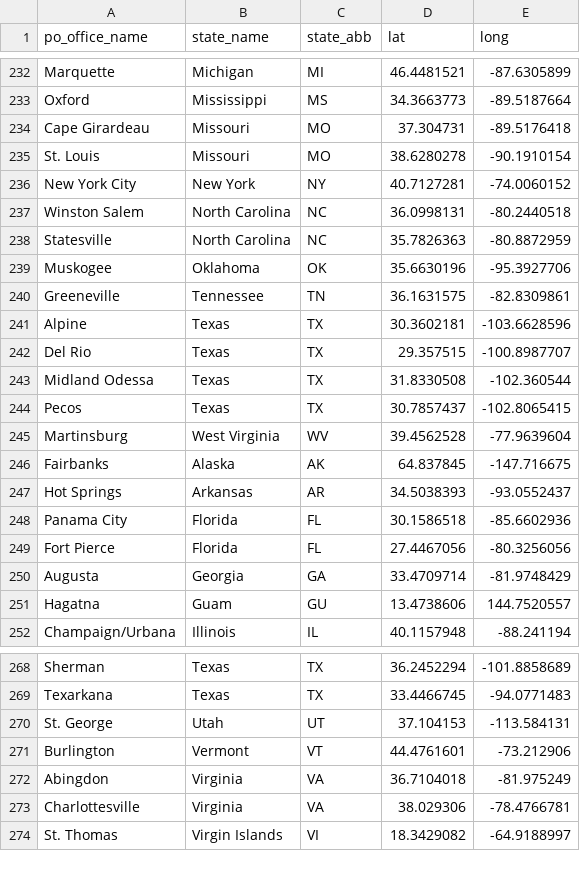
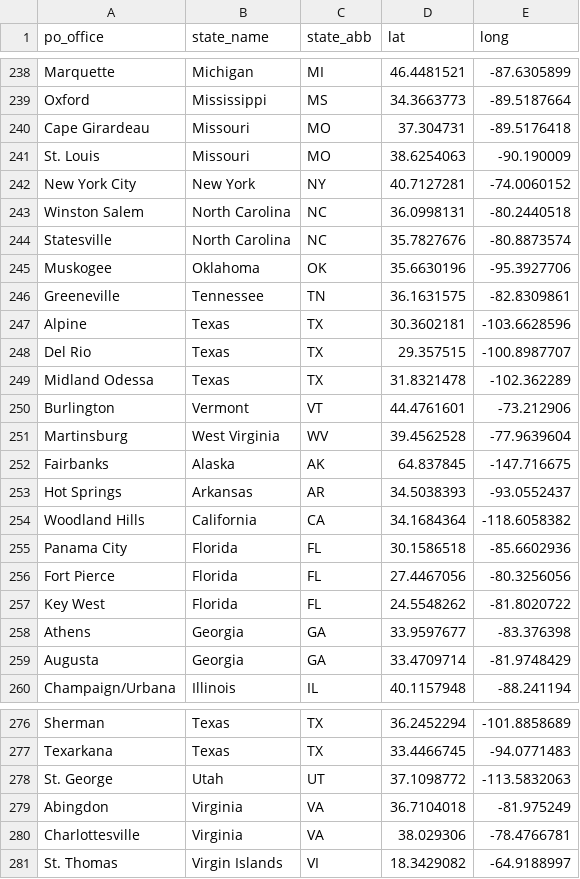
Before and after one commit to REFORM-Alliance/ussc-federal-supervised-release-dashboard, a CSV file: data-raw/po_office_locations.csv, drawn as a sheet; only a part is shown, gaps mark what is left out; the diff covers the shown part only.

```diff
--- a/data-raw/po_office_locations.csv
+++ b/data-raw/po_office_locations.csv
@@ -1 +1 @@
-po_office_name,state_name,state_abb,lat,long
+po_office,state_name,state_abb,lat,long
@@ -234,6 +240,6 @@ Oxford,Mississippi,MS,34.3663773,-89.5187664
 Cape Girardeau,Missouri,MO,37.304731,-89.5176418
-St. Louis,Missouri,MO,38.6280278,-90.1910154
+St. Louis,Missouri,MO,38.6254063,-90.190009
 New York City,New York,NY,40.7127281,-74.0060152
 Winston Salem,North Carolina,NC,36.0998131,-80.2440518
-Statesville,North Carolina,NC,35.7826363,-80.8872959
+Statesville,North Carolina,NC,35.7827676,-80.8873574
 Muskogee,Oklahoma,OK,35.6630196,-95.3927706
@@ -242,4 +248,4 @@ Alpine,Texas,TX,30.3602181,-103.6628596
 Del Rio,Texas,TX,29.357515,-100.8987707
-Midland Odessa,Texas,TX,31.8330508,-102.360544
-Pecos,Texas,TX,30.7857437,-102.8065415
+Midland Odessa,Texas,TX,31.8321478,-102.362289
+Burlington,Vermont,VT,44.4761601,-73.212906
 Martinsburg,West Virginia,WV,39.4562528,-77.9639604
@@ -247,6 +253,8 @@ Fairbanks,Alaska,AK,64.837845,-147.716675
 Hot Springs,Arkansas,AR,34.5038393,-93.0552437
+Woodland Hills,California,CA,34.1684364,-118.6058382
 Panama City,Florida,FL,30.1586518,-85.6602936
 Fort Pierce,Florida,FL,27.4467056,-80.3256056
+Key West,Florida,FL,24.5548262,-81.8020722
+Athens,Georgia,GA,33.9597677,-83.376398
 Augusta,Georgia,GA,33.4709714,-81.9748429
-Hagatna,Guam,GU,13.4738606,144.7520557
 Champaign/Urbana,Illinois,IL,40.1157948,-88.241194
@@ -269,4 +277,3 @@ Sherman,Texas,TX,36.2452294,-101.8858689
 Texarkana,Texas,TX,33.4466745,-94.0771483
-St. George,Utah,UT,37.104153,-113.584131
-Burlington,Vermont,VT,44.4761601,-73.212906
+St. George,Utah,UT,37.1098772,-113.5832063
 Abingdon,Virginia,VA,36.7104018,-81.975249
```
Also changed, not shown: 5 added rows, 48 moved rows and 4 edited cells elsewhere in this file, 4 other files.
